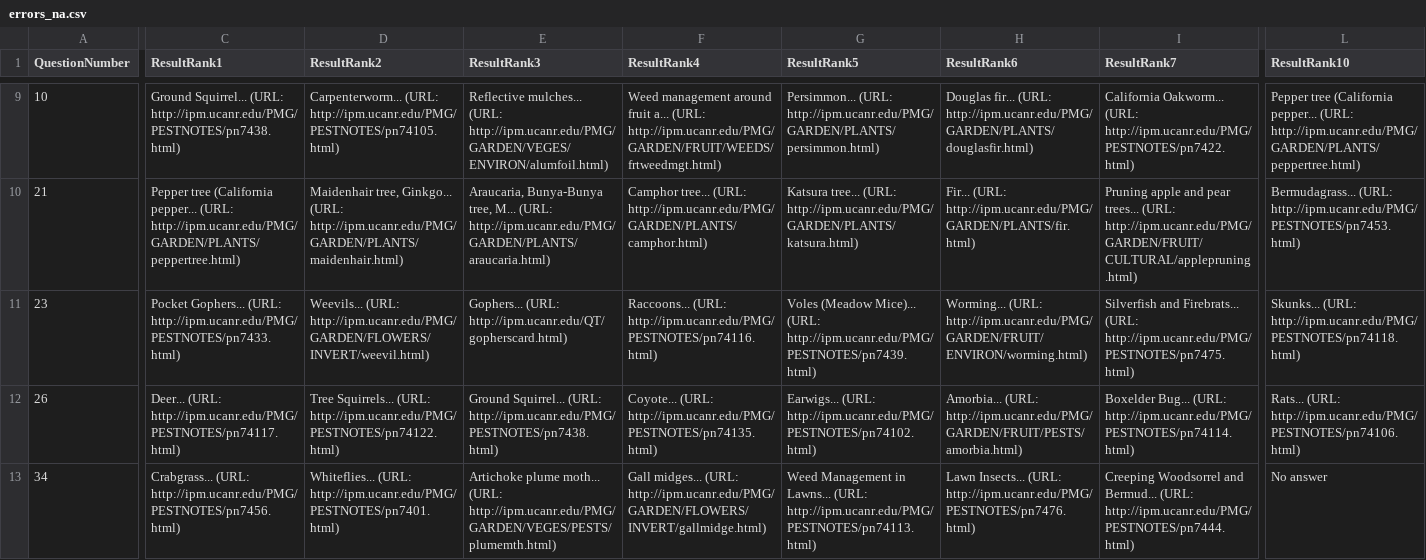
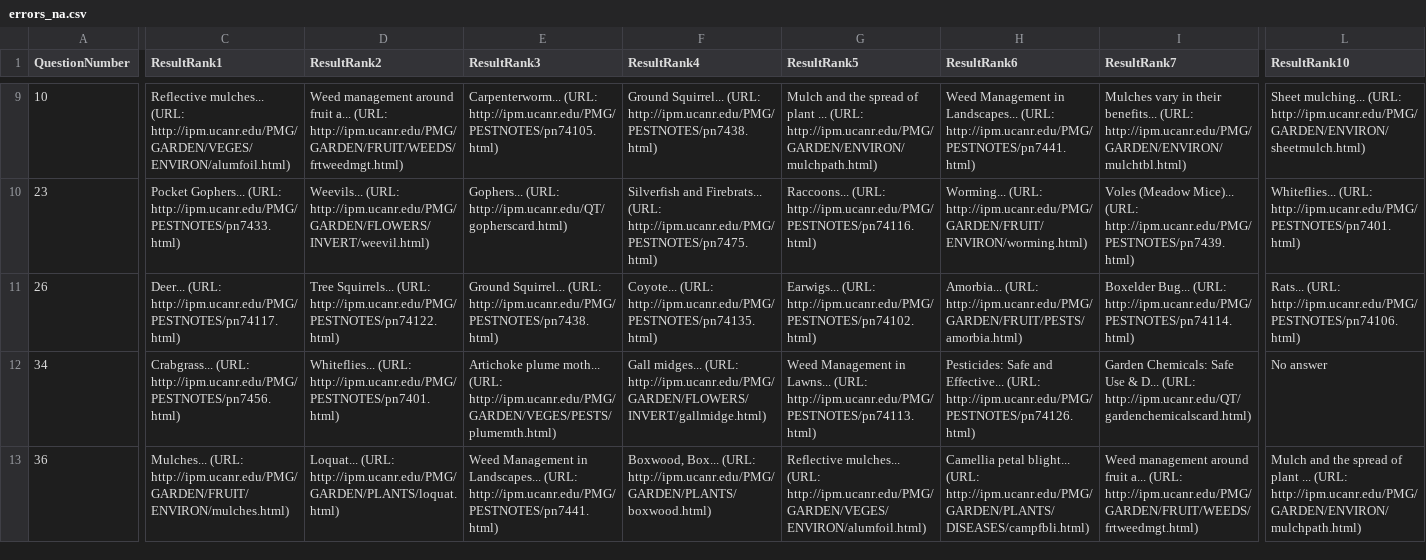
Before and after one commit to biddy1618/askchatbot, a CSV file: scripts/scoring/data/errors/errors_na.csv, drawn as a sheet; only a part is shown, gaps mark what is left out; removed rows and columns are numbered as before the commit, all else as after; rows hold the shown columns only; the diff covers the shown part only; the diff names each change by its address in the sheet, - before the commit and + after, or states it on an @@ line.

```diff
--- a/scripts/scoring/data/errors/errors_na.csv
+++ b/scripts/scoring/data/errors/errors_na.csv
-C9 (ResultRank1): Ground Squirrel... (URL: http://ipm.ucanr.edu/PMG/PESTNOTES/pn7438.html)
+C9 (ResultRank1): Reflective mulches... (URL: http://ipm.ucanr.edu/PMG/GARDEN/VEGES/ENVIRON/alumfoil.html)
-D9 (ResultRank2): Carpenterworm... (URL: http://ipm.ucanr.edu/PMG/PESTNOTES/pn74105.html)
+D9 (ResultRank2): Weed management around fruit a... (URL: http://ipm.ucanr.edu/PMG/GARDEN/FRUIT/WEEDS/frtweedmgt.html)
-E9 (ResultRank3): Reflective mulches... (URL: http://ipm.ucanr.edu/PMG/GARDEN/VEGES/ENVIRON/alumfoil.html)
+E9 (ResultRank3): Carpenterworm... (URL: http://ipm.ucanr.edu/PMG/PESTNOTES/pn74105.html)
-F9 (ResultRank4): Weed management around fruit a... (URL: http://ipm.ucanr.edu/PMG/GARDEN/FRUIT/WEEDS/frtweedmgt.html)
+F9 (ResultRank4): Ground Squirrel... (URL: http://ipm.ucanr.edu/PMG/PESTNOTES/pn7438.html)
-G9 (ResultRank5): Persimmon... (URL: http://ipm.ucanr.edu/PMG/GARDEN/PLANTS/persimmon.html)
+G9 (ResultRank5): Mulch and the spread of plant ... (URL: http://ipm.ucanr.edu/PMG/GARDEN/ENVIRON/mulchpath.html)
-H9 (ResultRank6): Douglas fir... (URL: http://ipm.ucanr.edu/PMG/GARDEN/PLANTS/douglasfir.html)
+H9 (ResultRank6): Weed Management in Landscapes... (URL: http://ipm.ucanr.edu/PMG/PESTNOTES/pn7441.html)
-I9 (ResultRank7): California Oakworm... (URL: http://ipm.ucanr.edu/PMG/PESTNOTES/pn7422.html)
+I9 (ResultRank7): Mulches vary in their benefits... (URL: http://ipm.ucanr.edu/PMG/GARDEN/ENVIRON/mulchtbl.html)
-L9 (ResultRank10): Pepper tree (California pepper... (URL: http://ipm.ucanr.edu/PMG/GARDEN/PLANTS/peppertree.html)
+L9 (ResultRank10): Sheet mulching... (URL: http://ipm.ucanr.edu/PMG/GARDEN/ENVIRON/sheetmulch.html)
-row 10: 21 | Pepper tree (California pepper... (URL: http://ipm.ucanr.edu/PMG/GARDEN/PLANTS/peppertree.html) | Maidenhair tree, Ginkgo... (URL: http://ipm.ucanr.edu/PMG/GARDEN/PLANTS/maidenhair.html) | Araucaria, Bunya-Bunya tree, M... (URL: http://ipm.ucanr.edu/PMG/GARDEN/PLANTS/araucaria.html) | Camphor tree... (URL: http://ipm.ucanr.edu/PMG/GARDEN/PLANTS/camphor.html) | Katsura tree... (URL: http://ipm.ucanr.edu/PMG/GARDEN/PLANTS/katsura.html) | Fir... (URL: http://ipm.ucanr.edu/PMG/GARDEN/PLANTS/fir.html) | Pruning apple and pear trees... (URL: http://ipm.ucanr.edu/PMG/GARDEN/FRUIT/CULTURAL/applepruning.html) | Bermudagrass... (URL: http://ipm.ucanr.edu/PMG/PESTNOTES/pn7453.html)
-F10 (ResultRank4): Raccoons... (URL: http://ipm.ucanr.edu/PMG/PESTNOTES/pn74116.html)
+F10 (ResultRank4): Silverfish and Firebrats... (URL: http://ipm.ucanr.edu/PMG/PESTNOTES/pn7475.html)
-G10 (ResultRank5): Voles (Meadow Mice)... (URL: http://ipm.ucanr.edu/PMG/PESTNOTES/pn7439.html)
+G10 (ResultRank5): Raccoons... (URL: http://ipm.ucanr.edu/PMG/PESTNOTES/pn74116.html)
-I10 (ResultRank7): Silverfish and Firebrats... (URL: http://ipm.ucanr.edu/PMG/PESTNOTES/pn7475.html)
+I10 (ResultRank7): Voles (Meadow Mice)... (URL: http://ipm.ucanr.edu/PMG/PESTNOTES/pn7439.html)
-L10 (ResultRank10): Skunks... (URL: http://ipm.ucanr.edu/PMG/PESTNOTES/pn74118.html)
+L10 (ResultRank10): Whiteflies... (URL: http://ipm.ucanr.edu/PMG/PESTNOTES/pn7401.html)
-H12 (ResultRank6): Lawn Insects... (URL: http://ipm.ucanr.edu/PMG/PESTNOTES/pn7476.html)
+H12 (ResultRank6): Pesticides: Safe and Effective... (URL: http://ipm.ucanr.edu/PMG/PESTNOTES/pn74126.html)
-I12 (ResultRank7): Creeping Woodsorrel and Bermud... (URL: http://ipm.ucanr.edu/PMG/PESTNOTES/pn7444.html)
+I12 (ResultRank7): Garden Chemicals: Safe Use & D... (URL: http://ipm.ucanr.edu/QT/gardenchemicalscard.html)
+row 13: 36 | Mulches... (URL: http://ipm.ucanr.edu/PMG/GARDEN/FRUIT/ENVIRON/mulches.html) | Loquat... (URL: http://ipm.ucanr.edu/PMG/GARDEN/PLANTS/loquat.html) | Weed Management in Landscapes... (URL: http://ipm.ucanr.edu/PMG/PESTNOTES/pn7441.html) | Boxwood, Box... (URL: http://ipm.ucanr.edu/PMG/GARDEN/PLANTS/boxwood.html) | Reflective mulches... (URL: http://ipm.ucanr.edu/PMG/GARDEN/VEGES/ENVIRON/alumfoil.html) | Camellia petal blight... (URL: http://ipm.ucanr.edu/PMG/GARDEN/PLANTS/DISEASES/campfbli.html) | Weed management around fruit a... (URL: http://ipm.ucanr.edu/PMG/GARDEN/FRUIT/WEEDS/frtweedmgt.html) | Mulch and the spread of plant ... (URL: http://ipm.ucanr.edu/PMG/GARDEN/ENVIRON/mulchpath.html)
```
Also changed, not shown: 55 edited cells elsewhere in this file, scripts/scoring/data/errors/errors_valid.csv, 6 other files.
